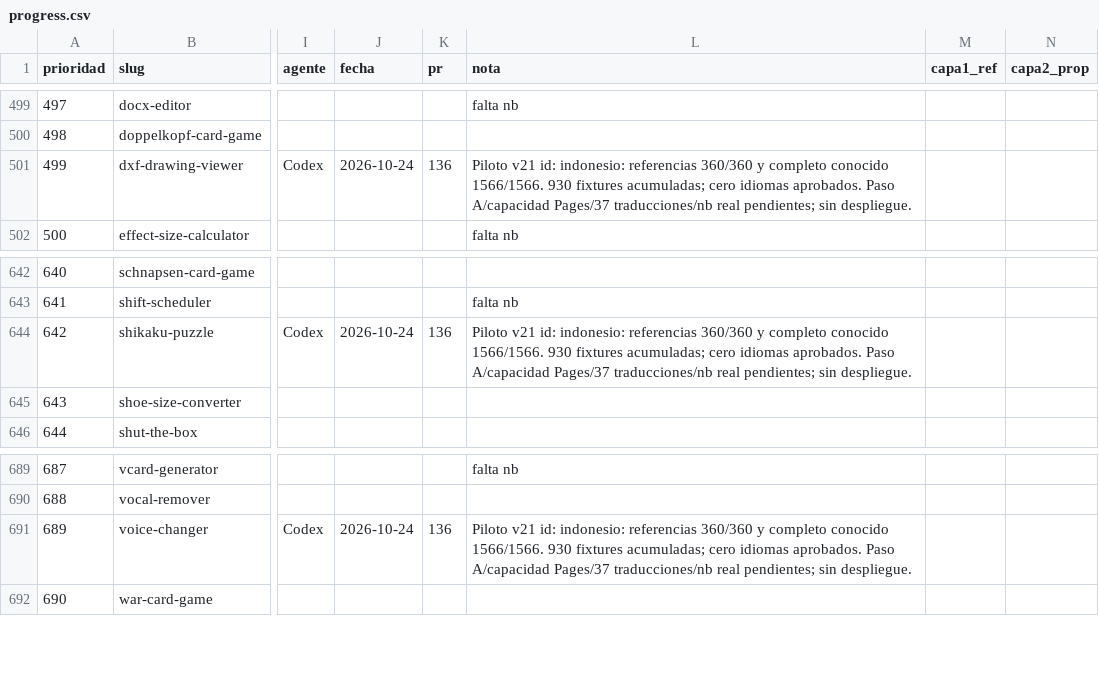
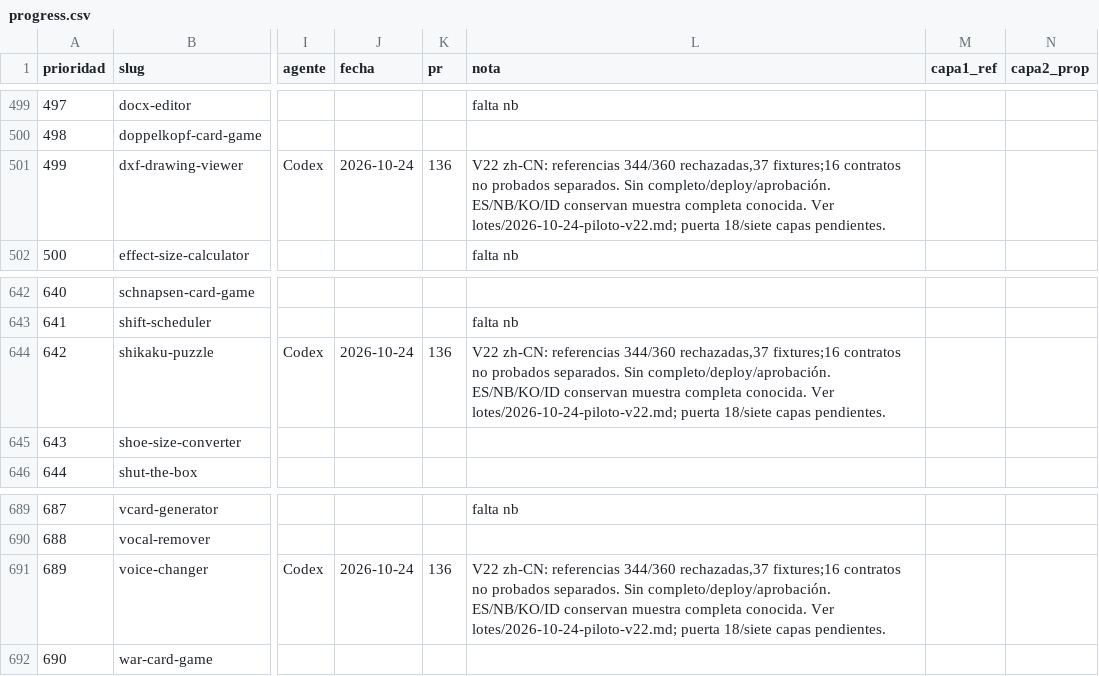
Before and after one commit to pedronunezwebs-hash/usefulverse, a CSV file: docs/quality/progress.csv, drawn as a sheet; only a part is shown, gaps mark what is left out; the diff names each change by its address in the sheet, - before the commit and + after, or states it on an @@ line.

Commit message:
test: revisión zh-CN v22 rechazada y 37 regresiones permanentes [skip ci]

```diff
--- a/docs/quality/progress.csv
+++ b/docs/quality/progress.csv
-L501 (nota): Piloto v21 id: indonesio: referencias 360/360 y completo conocido 1566/1566. 930 fixtures acumuladas; cero idiomas aprobados. Paso A/capacidad Pages/37 traducciones/nb real pendientes; sin despliegue.
+L501 (nota): V22 zh-CN: referencias 344/360 rechazadas,37 fixtures;16 contratos no probados separados. Sin completo/deploy/aprobación. ES/NB/KO/ID conservan muestra completa conocida. Ver lotes/2026-10-24-piloto-v22.md; puerta 18/siete capas pendientes.
-L644 (nota): Piloto v21 id: indonesio: referencias 360/360 y completo conocido 1566/1566. 930 fixtures acumuladas; cero idiomas aprobados. Paso A/capacidad Pages/37 traducciones/nb real pendientes; sin despliegue.
+L644 (nota): V22 zh-CN: referencias 344/360 rechazadas,37 fixtures;16 contratos no probados separados. Sin completo/deploy/aprobación. ES/NB/KO/ID conservan muestra completa conocida. Ver lotes/2026-10-24-piloto-v22.md; puerta 18/siete capas pendientes.
-L691 (nota): Piloto v21 id: indonesio: referencias 360/360 y completo conocido 1566/1566. 930 fixtures acumuladas; cero idiomas aprobados. Paso A/capacidad Pages/37 traducciones/nb real pendientes; sin despliegue.
+L691 (nota): V22 zh-CN: referencias 344/360 rechazadas,37 fixtures;16 contratos no probados separados. Sin completo/deploy/aprobación. ES/NB/KO/ID conservan muestra completa conocida. Ver lotes/2026-10-24-piloto-v22.md; puerta 18/siete capas pendientes.
```
Also changed, not shown: 20 other files.
